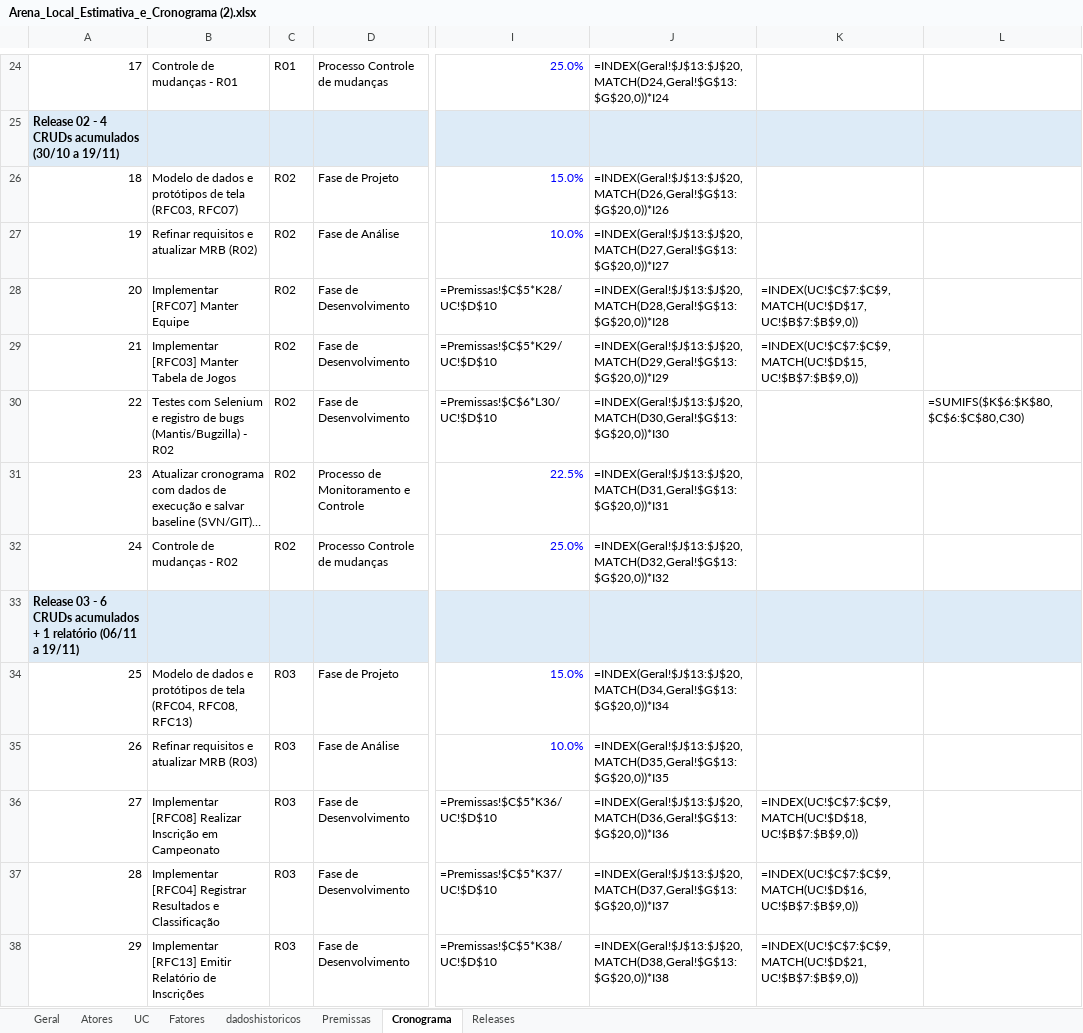
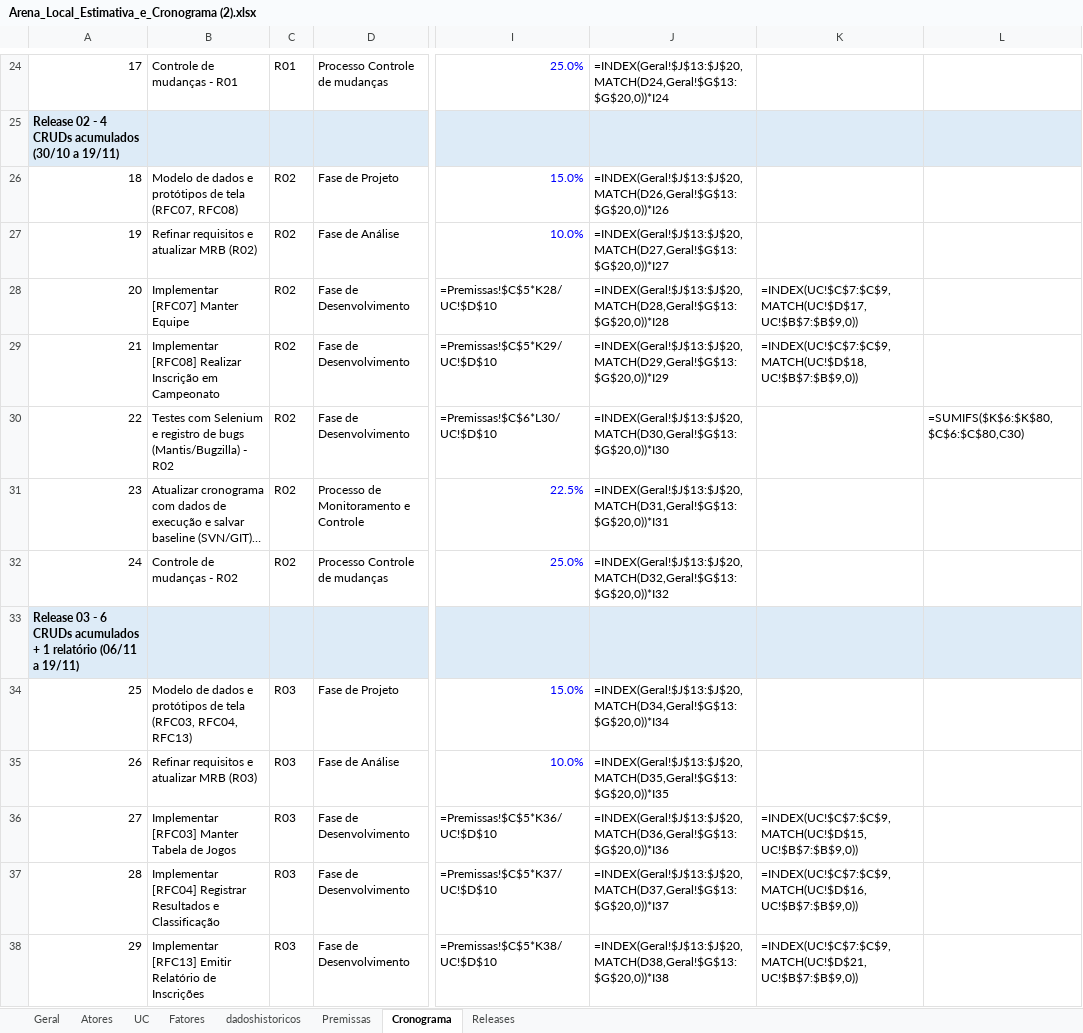
Before and after one commit to AlexOliv17/gerencia-projeto-Unifei, an Excel workbook: documents/Arena_Local_Estimativa_e_Cronograma (2).xlsx, sheet Cronograma, drawn as a sheet; only a part is shown, gaps mark what is left out; long unchanged cells end in …; values as stored, in another font and other column widths than the file's, no borders; formulas without a stored value are shown as written; conditional formats not drawn; the diff names each change by its address in the sheet, - before the commit and + after, or states it on an @@ line.

```diff
--- a/documents/Arena_Local_Estimativa_e_Cronograma (2).xlsx (sheet Cronograma)
+++ b/documents/Arena_Local_Estimativa_e_Cronograma (2).xlsx (sheet Cronograma)
-B26: …de tela (RFC03, RFC07)
+B26: …de tela (RFC07, RFC08)
-B29: Implementar [RFC03] Manter Tabela de Jogos
+B29: Implementar [RFC08] Realizar Inscrição em Campeonato
-K29: =INDEX(UC!$C$7:$C$9,MATCH(UC!$D$15,UC!$B$7:$B$9,0))
+K29: =INDEX(UC!$C$7:$C$9,MATCH(UC!$D$18,UC!$B$7:$B$9,0))
-B34: …de tela (RFC04, RFC08, RFC13)
+B34: …de tela (RFC03, RFC04, RFC13)
-B36: Implementar [RFC08] Realizar Inscrição em Campeonato
+B36: Implementar [RFC03] Manter Tabela de Jogos
-K36: =INDEX(UC!$C$7:$C$9,MATCH(UC!$D$18,UC!$B$7:$B$9,0))
+K36: =INDEX(UC!$C$7:$C$9,MATCH(UC!$D$15,UC!$B$7:$B$9,0))
```
Also changed, not shown: 1 other file.
